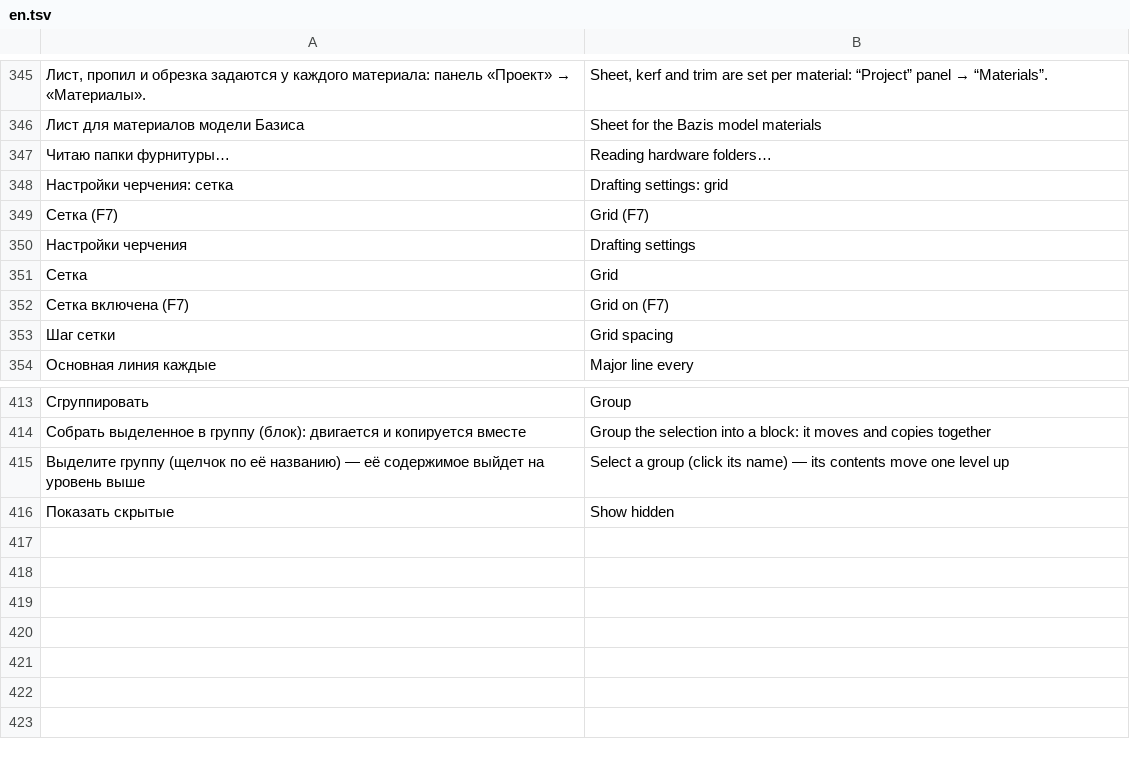
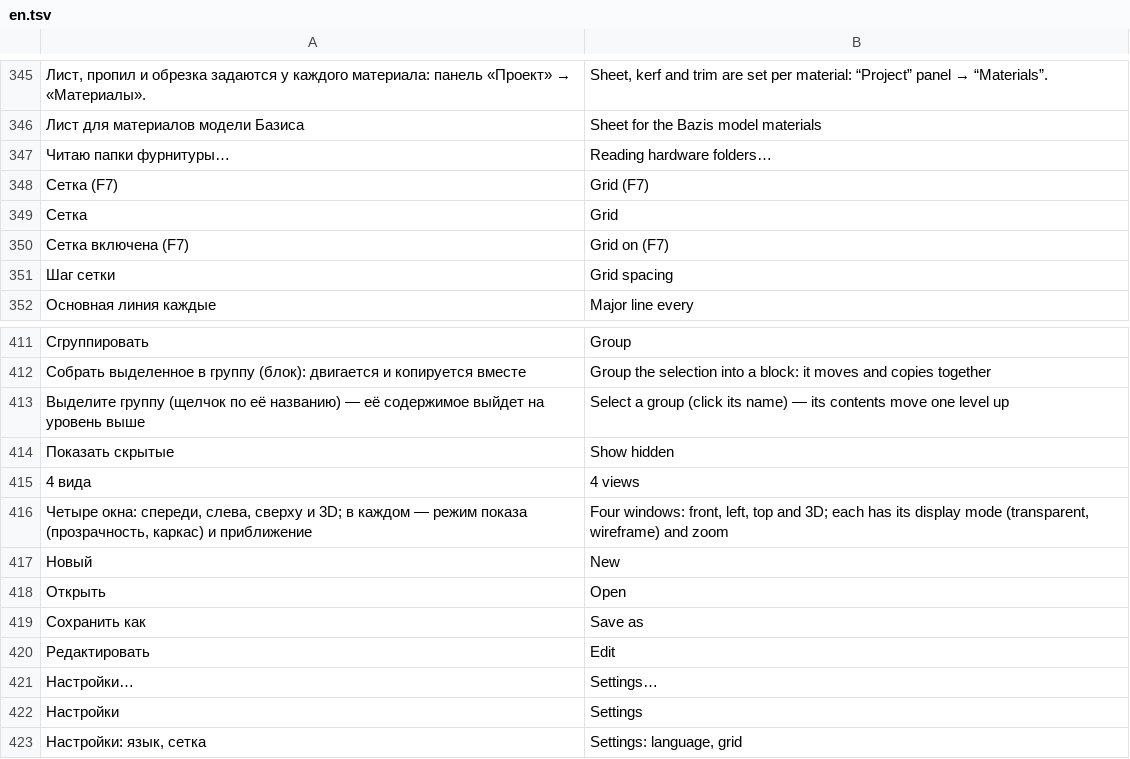
Before and after one commit to shoman4eg/dowelcraft, a TSV file: apps/gui/src/i18n/en.tsv, drawn as a sheet; only a part is shown, gaps mark what is left out; removed rows and columns are numbered as before the commit, all else as after; the diff names each change by its address in the sheet, - before the commit and + after, or states it on an @@ line.

Commit message:
fix: shelf supports under the shelf (horizontal panels: joint Y axis points up, cam cup on top); feat: "4 views" tab, captions on top-bar buttons, language moved to Edit -> Settings; test; help

```diff
--- a/apps/gui/src/i18n/en.tsv
+++ b/apps/gui/src/i18n/en.tsv
-row 348: Настройки черчения: сетка | Drafting settings: grid
-row 350: Настройки черчения | Drafting settings
+row 415: 4 вида | 4 views
+row 416: Четыре окна: спереди, слева, сверху и 3D; в каждом — режим показа (прозрачность, каркас) и приближение | Four windows: front, left, top and 3D; each has its display mode (transparent, wireframe) and zoom
+row 417: Новый | New
+row 418: Открыть | Open
+row 419: Сохранить как | Save as
+row 420: Редактировать | Edit
+row 421: Настройки… | Settings…
+row 422: Настройки | Settings
+row 423: Настройки: язык, сетка | Settings: language, grid
```
Also changed, not shown: 7 other files.
